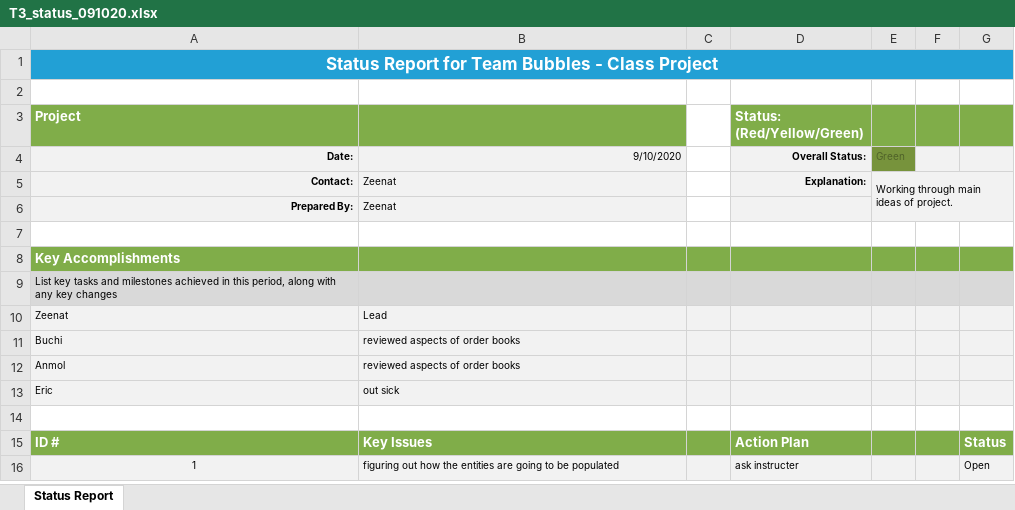
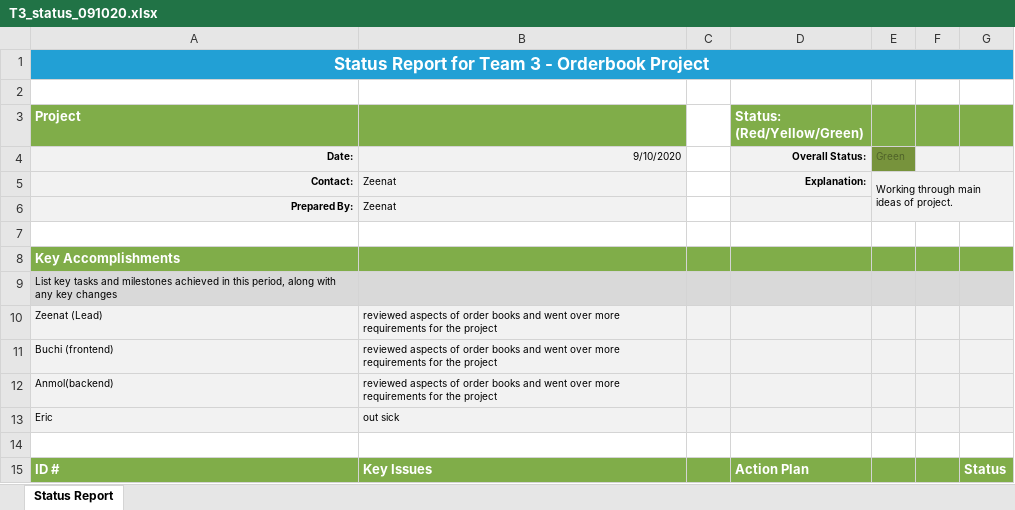
Before and after one commit to buchidiai/OrderBookCentral, an Excel workbook: T3-Reports/T3_status_091020.xlsx, sheet Status Report, drawn as a sheet; only a part is shown; the shorter side is filled out with more unchanged rows; values as stored, in another font and other column widths than the file's, no borders; removed rows and columns are numbered as before the commit, all else as after; the diff names each change by its address in the sheet, - before the commit and + after, or states it on an @@ line.

Commit message:
edits to the reports

```diff
--- a/T3-Reports/T3_status_091020.xlsx (sheet Status Report)
+++ b/T3-Reports/T3_status_091020.xlsx (sheet Status Report)
-A1 (Project): Status Report for Team Bubbles - Class Project
+A1 (Project): Status Report for Team 3 - Orderbook Project
-row 10: Zeenat | Lead
-row 11: Buchi | reviewed aspects of order books
-row 12: Anmol | reviewed aspects of order books
+row 10: Zeenat (Lead) | reviewed aspects of order books and went over more requirements for the project
+row 11: Buchi (frontend) | reviewed aspects of order books and went over more requirements for the project
+row 12: Anmol(backend) | reviewed aspects of order books and went over more requirements for the project
```
Also changed, not shown: 1 other file.
